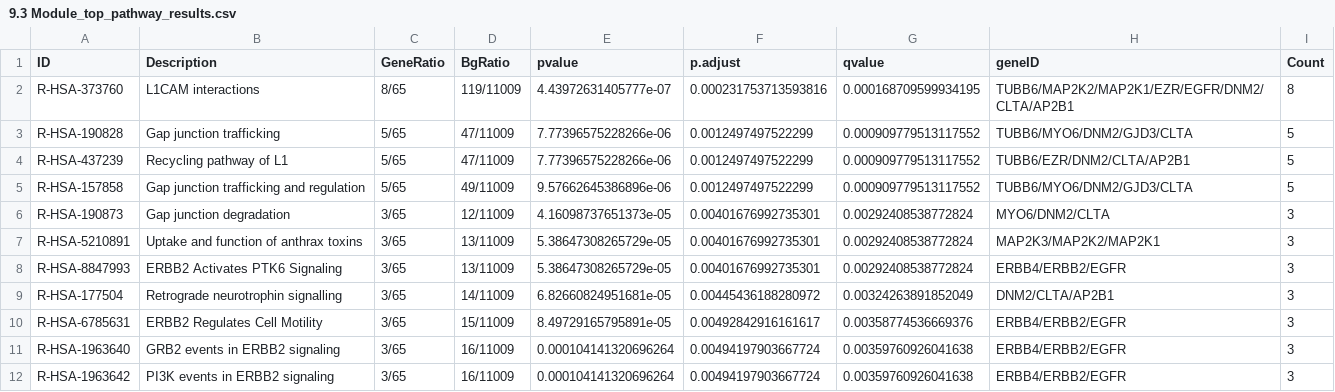
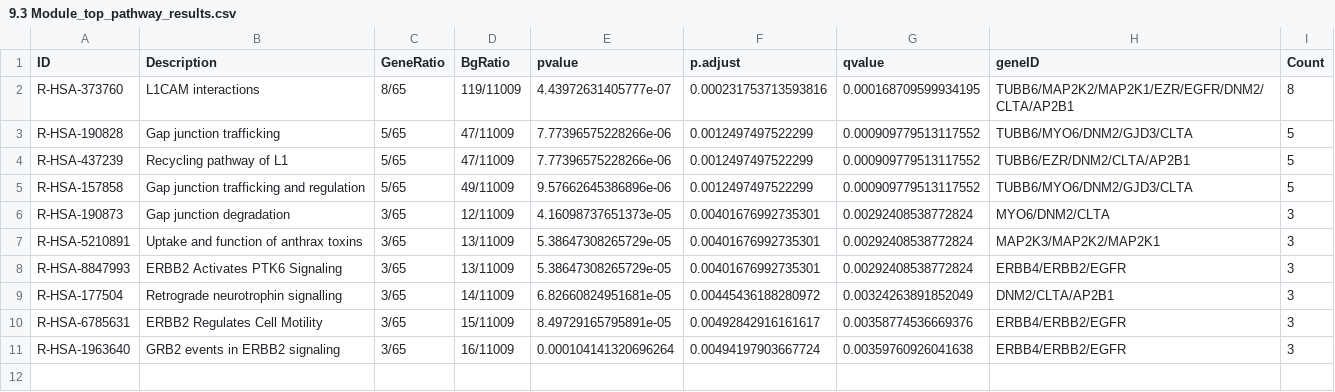
Before and after one commit to shotinform/proteinclustering, a CSV file: files/enrich_analysis/enrich_pathway/csv_files/9.3 Module_top_pathway_results.csv, drawn as a sheet; the diff names each change by its address in the sheet, - before the commit and + after, or states it on an @@ line.

```diff
--- a/files/enrich_analysis/enrich_pathway/csv_files/9.3 Module_top_pathway_results.csv
+++ b/files/enrich_analysis/enrich_pathway/csv_files/9.3 Module_top_pathway_results.csv
-row 12: R-HSA-1963642 | PI3K events in ERBB2 signaling | 3/65 | 16/11009 | 0.000104141320696264 | 0.00494197903667724 | 0.00359760926041638 | ERBB4/ERBB2/EGFR | 3
```
Also changed, not shown: files/enrich_analysis/enrich_pathway/csv_files/2.1 Module_top_pathway_results.csv, files/enrich_analysis/enrich_pathway/csv_files/5.1 Module_top_pathway_results.csv, 13 other files.
